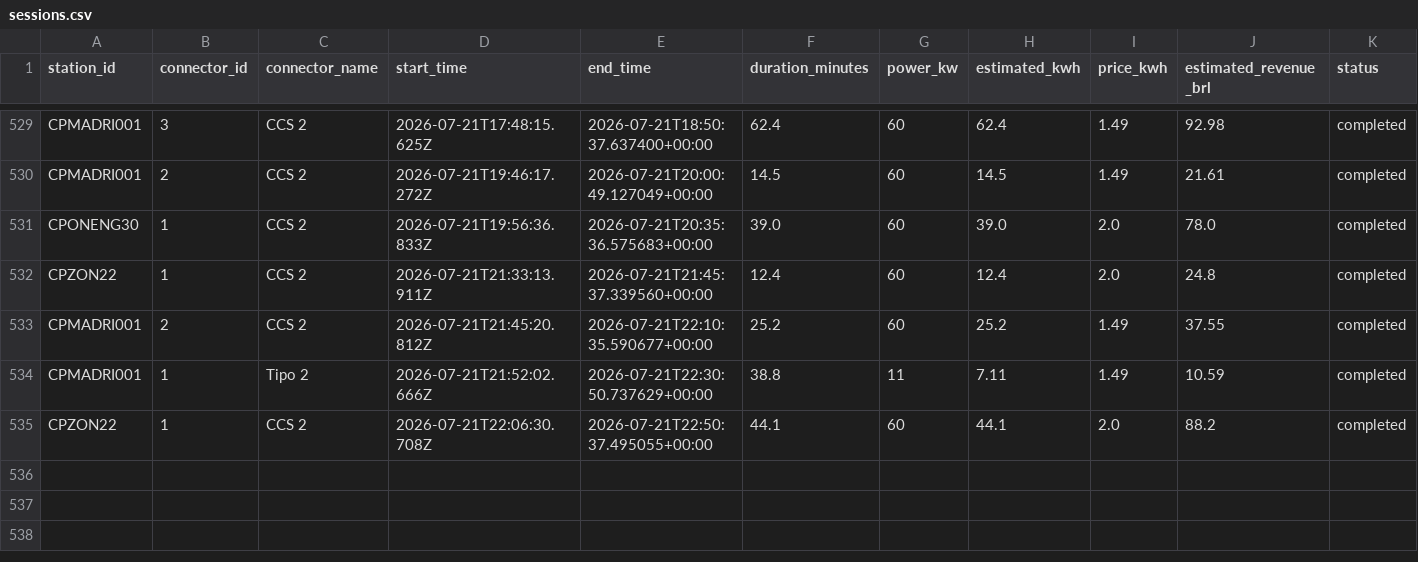
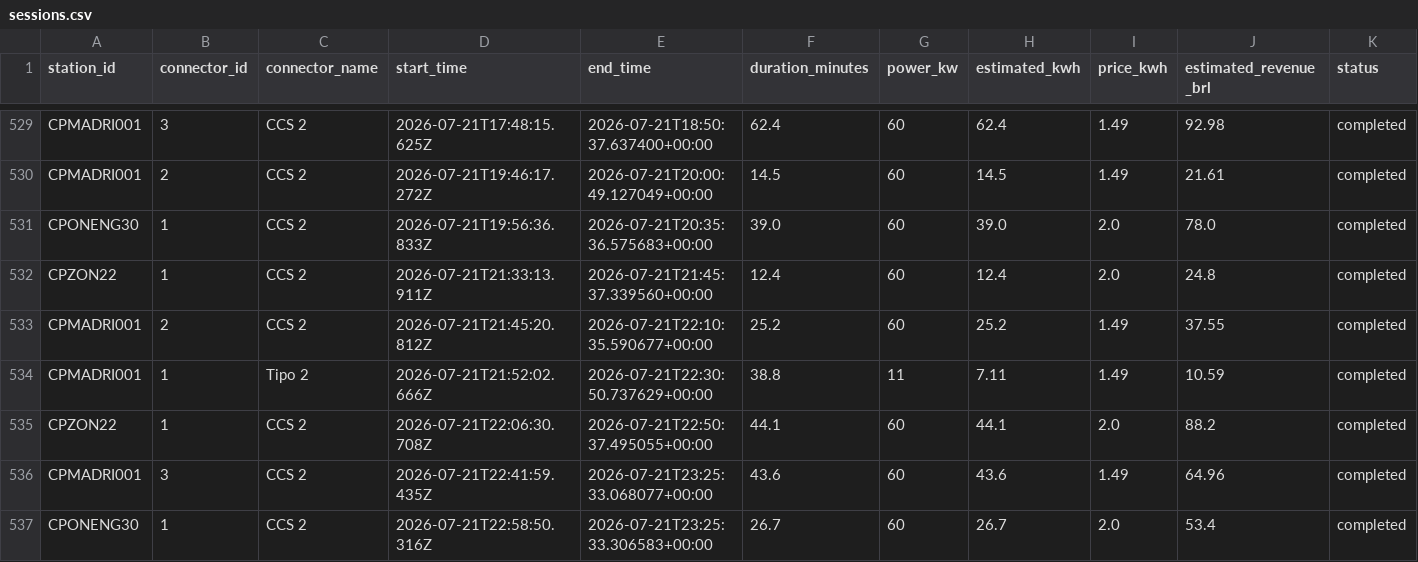
Before and after one commit to Thrcordeiro/ev-monitor, a CSV file: data/sessions.csv, drawn as a sheet; only a part is shown, gaps mark what is left out.

```diff
--- a/data/sessions.csv
+++ b/data/sessions.csv
@@ -535 +535,3 @@ CPMADRI001,1,Tipo 2,2026-07-21T21:52:02.666Z,2026-07-21T22:30:50.737629+00:00,38
 CPZON22,1,CCS 2,2026-07-21T22:06:30.708Z,2026-07-21T22:50:37.495055+00:00,44.1,60,44.1,2.0,88.2,completed
+CPMADRI001,3,CCS 2,2026-07-21T22:41:59.435Z,2026-07-21T23:25:33.068077+00:00,43.6,60,43.6,1.49,64.96,completed
+CPONENG30,1,CCS 2,2026-07-21T22:58:50.316Z,2026-07-21T23:25:33.306583+00:00,26.7,60,26.7,2.0,53.4,completed
```
Also changed, not shown: data/metrics.csv, 5 other files.
